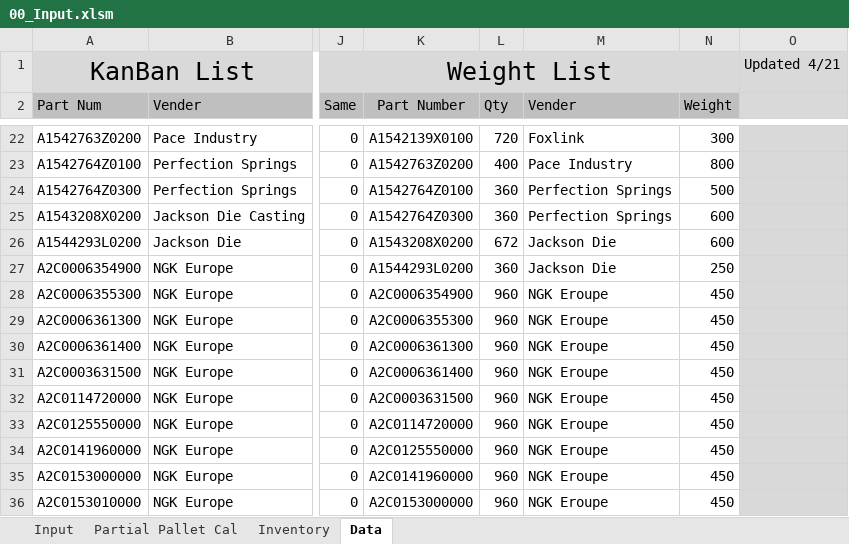
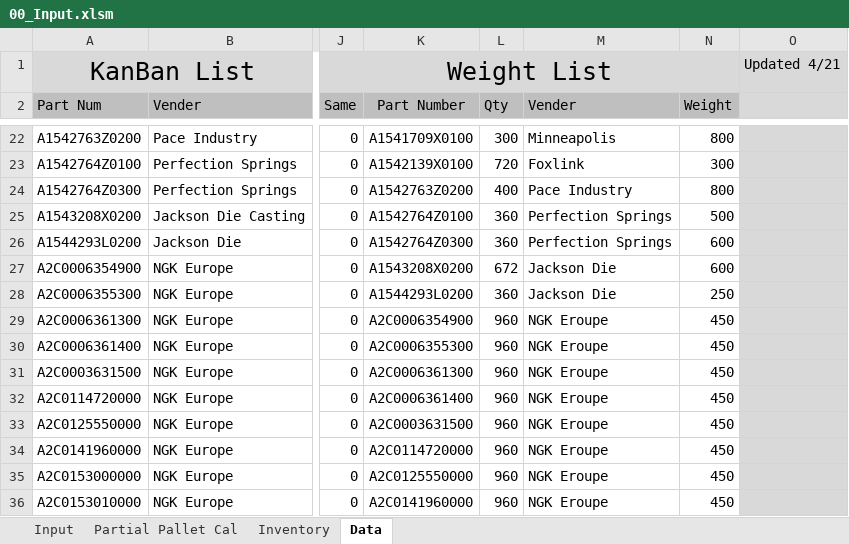
Before and after one commit to pancakes7169/Label-maker, an Excel workbook: 00_Input.xlsm, sheet Data, drawn as a sheet; only a part is shown, gaps mark what is left out; values as stored, in another font and other column widths than the file's, no borders; conditional formats not drawn; the diff covers the shown part only; the diff names each change by its address in the sheet, - before the commit and + after, or states it on an @@ line.

```diff
--- a/00_Input.xlsm (sheet Data)
+++ b/00_Input.xlsm (sheet Data)
-K22 (Part Number): A1542139X0100
+K22 (Part Number): A1541709X0100
-L22 (Qty): 720
+L22 (Qty): 300
-M22 (Vender): Foxlink
+M22 (Vender): Minneapolis
-N22 (Weight): 300
+N22 (Weight): 800
-K23 (Part Number): A1542763Z0200
+K23 (Part Number): A1542139X0100
-L23 (Qty): 400
+L23 (Qty): 720
-M23 (Vender): Pace Industry
+M23 (Vender): Foxlink
-N23 (Weight): 800
+N23 (Weight): 300
-K24 (Part Number): A1542764Z0100
+K24 (Part Number): A1542763Z0200
-L24 (Qty): 360
+L24 (Qty): 400
-M24 (Vender): Perfection Springs
+M24 (Vender): Pace Industry
-N24 (Weight): 500
+N24 (Weight): 800
-K25 (Part Number): A1542764Z0300
+K25 (Part Number): A1542764Z0100
-N25 (Weight): 600
+N25 (Weight): 500
-K26 (Part Number): A1543208X0200
+K26 (Part Number): A1542764Z0300
-L26 (Qty): 672
+L26 (Qty): 360
-M26 (Vender): Jackson Die
+M26 (Vender): Perfection Springs
-K27 (Part Number): A1544293L0200
+K27 (Part Number): A1543208X0200
-L27 (Qty): 360
+L27 (Qty): 672
-N27 (Weight): 250
+N27 (Weight): 600
-K28 (Part Number): A2C0006354900
+K28 (Part Number): A1544293L0200
-L28 (Qty): 960
+L28 (Qty): 360
-M28 (Vender): NGK Eroupe
+M28 (Vender): Jackson Die
-N28 (Weight): 450
+N28 (Weight): 250
-K29 (Part Number): A2C0006355300
+K29 (Part Number): A2C0006354900
-K30 (Part Number): A2C0006361300
+K30 (Part Number): A2C0006355300
-K31 (Part Number): A2C0006361400
+K31 (Part Number): A2C0006361300
-K32 (Part Number): A2C0003631500
+K32 (Part Number): A2C0006361400
-K33 (Part Number): A2C0114720000
+K33 (Part Number): A2C0003631500
-K34 (Part Number): A2C0125550000
+K34 (Part Number): A2C0114720000
-K35 (Part Number): A2C0141960000
+K35 (Part Number): A2C0125550000
-K36 (Part Number): A2C0153000000
+K36 (Part Number): A2C0141960000
```
Also changed, not shown: 13 added rows, 849 edited cells and cell formats elsewhere in this sheet, sheet Input, charts or pictures.
